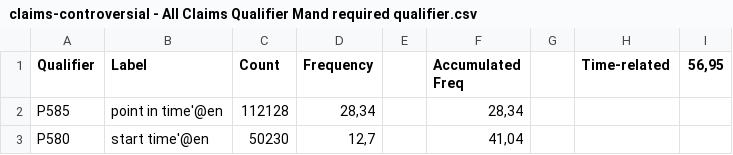
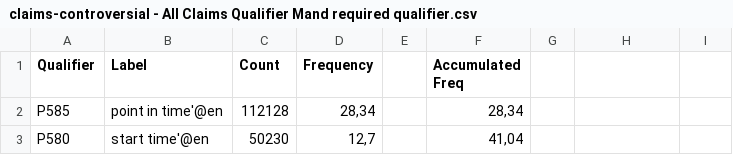
Before and after one commit to versant2612/WD-Profiling, a CSV file: data/claims-controversial - All Claims Qualifier Mand required qualifier.csv, drawn as a sheet; only a part is shown.

Commit message:
Update claims-controversial - All Claims Qualifier Mand required qualifier.csv

```diff
--- a/data/claims-controversial - All Claims Qualifier Mand required qualifier.csv
+++ b/data/claims-controversial - All Claims Qualifier Mand required qualifier.csv
@@ -1,2 +1,2 @@
-Qualifier,Label,Count,Frequency,,Accumulated Freq,,Time-related,"56,95"
+Qualifier,Label,Count,Frequency,,Accumulated Freq,,
 P585,point in time'@en,112128,"28,34",,"28,34",,,
```
